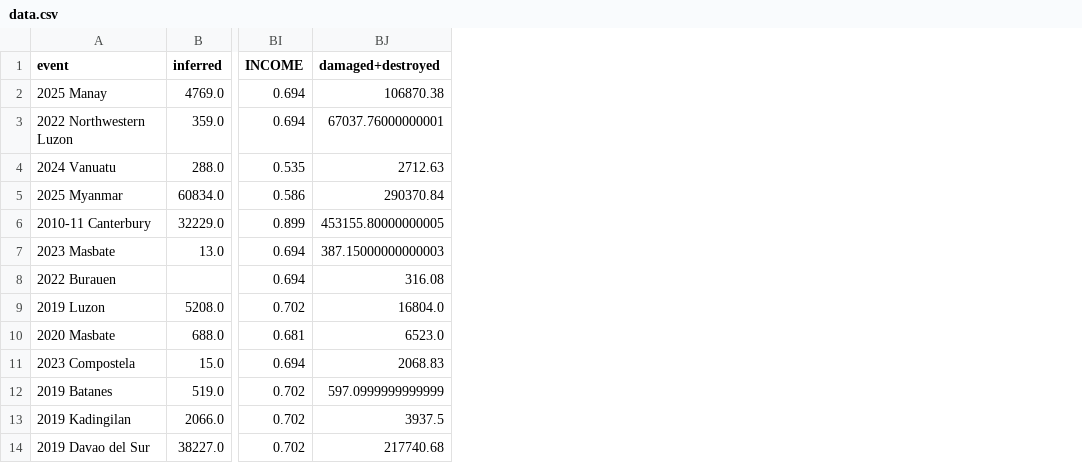
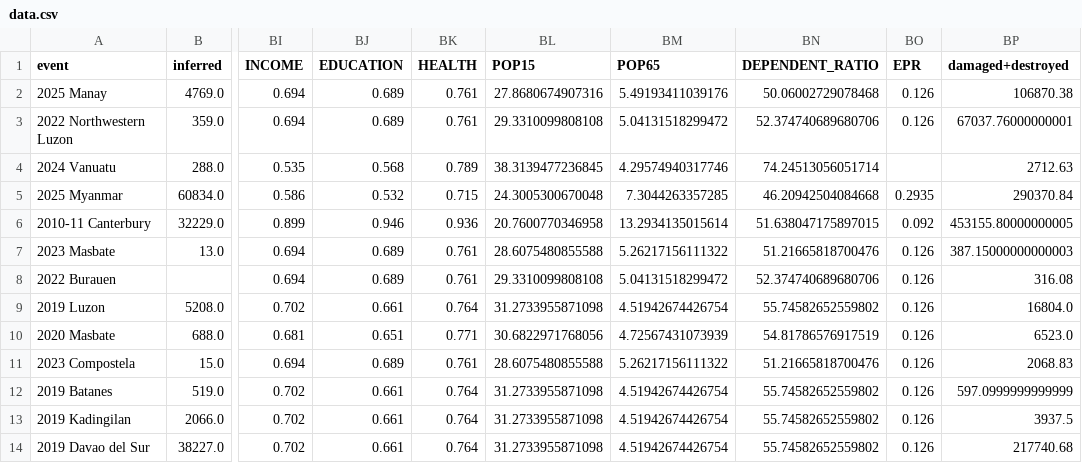
Before and after one commit to nicolepaul/dash-global-eq-displacement, a CSV file: assets/data.csv, drawn as a sheet; only a part is shown, gaps mark what is left out; the diff names each change by its address in the sheet, - before the commit and + after, or states it on an @@ line.

```diff
--- a/assets/data.csv
+++ b/assets/data.csv
+column BJ (EDUCATION), rows 2-14: 0.689 | 0.689 | 0.568 | 0.532 | 0.946 | 0.689 | 0.689 | 0.661 | 0.651 | 0.689 | 0.661 | 0.661 | 0.661
+column BK (HEALTH), rows 2-14: 0.761 | 0.761 | 0.789 | 0.715 | 0.936 | 0.761 | 0.761 | 0.764 | 0.771 | 0.761 | 0.764 | 0.764 | 0.764
+column BL (POP15), rows 2-14: 27.8680674907316 | 29.3310099808108 | 38.3139477236845 | 24.3005300670048 | 20.7600770346958 | 28.6075480855588 | 29.3310099808108 | 31.2733955871098 | 30.6822971768056 | 28.6075480855588 | 31.2733955871098 | 31.2733955871098 | 31.2733955871098
+column BM (POP65), rows 2-14: 5.49193411039176 | 5.04131518299472 | 4.29574940317746 | 7.3044263357285 | 13.2934135015614 | 5.26217156111322 | 5.04131518299472 | 4.51942674426754 | 4.72567431073939 | 5.26217156111322 | 4.51942674426754 | 4.51942674426754 | 4.51942674426754
+column BN (DEPENDENT_RATIO), rows 2-14: 50.06002729078468 | 52.374740689680706 | 74.24513056051714 | 46.20942504084668 | 51.638047175897015 | 51.21665818700476 | 52.374740689680706 | 55.74582652559802 | 54.81786576917519 | 51.21665818700476 | 55.74582652559802 | 55.74582652559802 | 55.74582652559802
+column BO (EPR), rows 2-14: 0.126 | 0.126 |  | 0.2935 | 0.092 | 0.126 | 0.126 | 0.126 | 0.126 | 0.126 | 0.126 | 0.126 | 0.126
```
Also changed, not shown: assets/drivers.csv, 2 other files.
